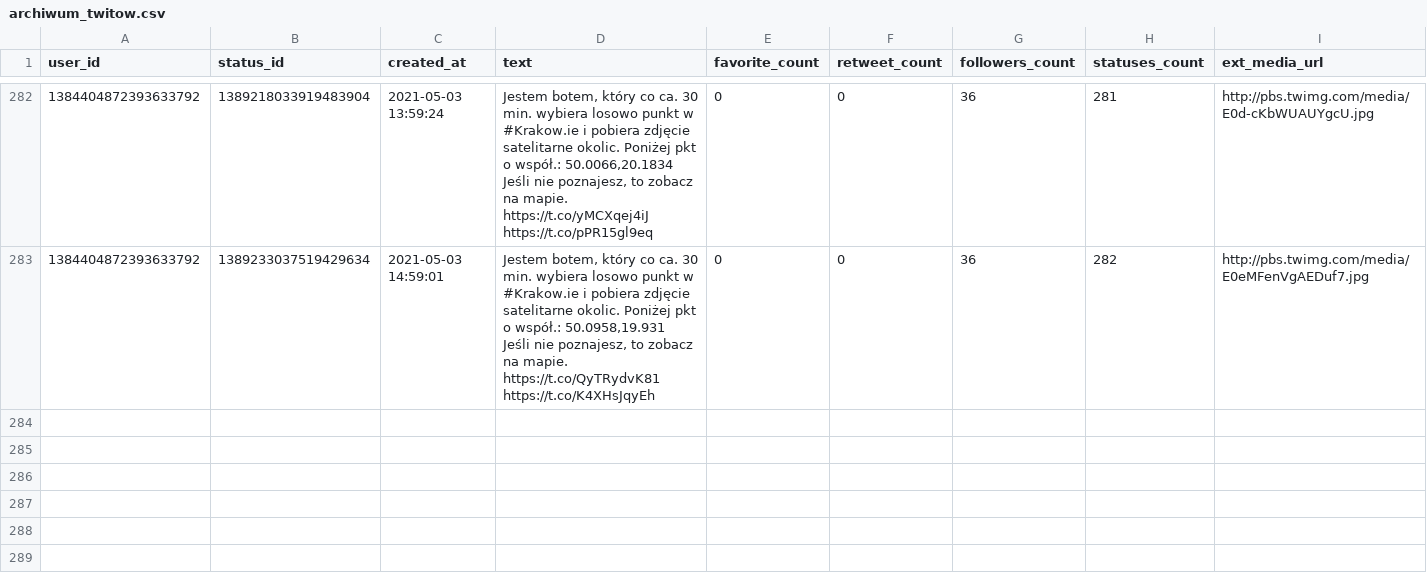
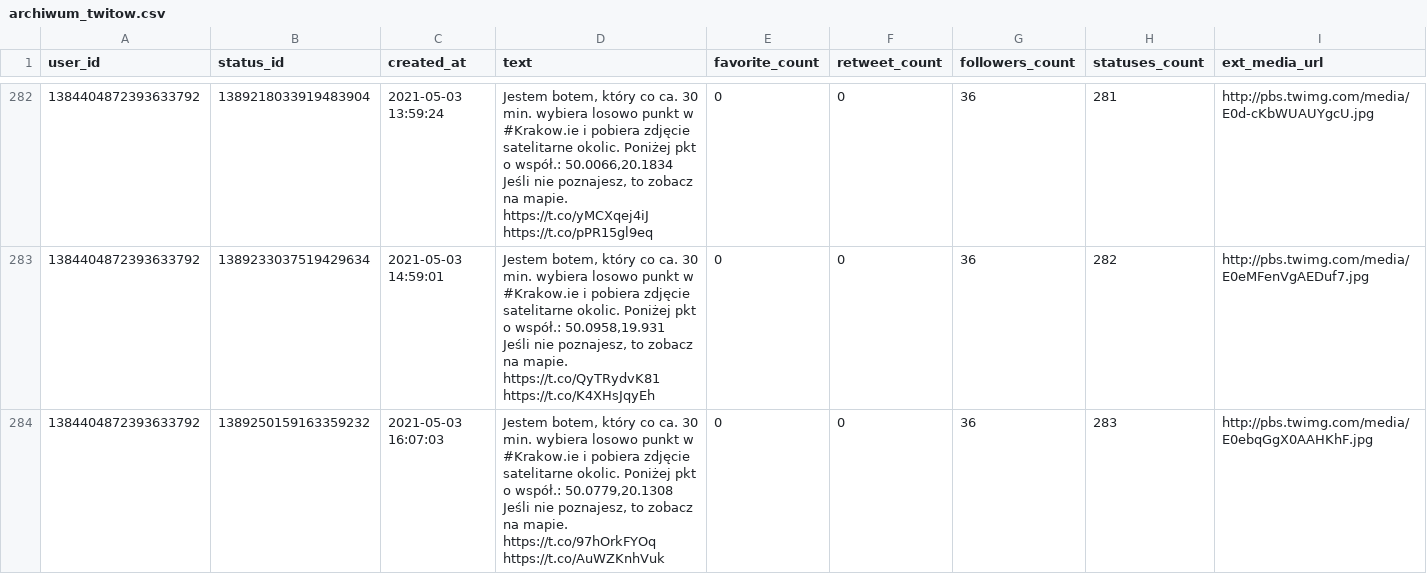
Before and after one commit to sms1962/BotKrakow, a CSV file: data/archiwum_twitow.csv, drawn as a sheet; only a part is shown, gaps mark what is left out; ↵ is a line break in a cell; the diff names each change by its address in the sheet, - before the commit and + after, or states it on an @@ line.

Commit message:
Zapisanie nowych twitow

```diff
--- a/data/archiwum_twitow.csv
+++ b/data/archiwum_twitow.csv
+row 284: 1384404872393633792 | 1389250159163359232 | 2021-05-03 16:07:03 | Jestem botem, który co ca. 30 min. wybiera losowo punkt w #Krakow.ie i pobiera zdjęcie satelitarne okolic. Poniżej pkt o współ.: 50.0779,20.1308 ↵ Jeśli nie poznajesz, to zobacz na mapie. https://t.co/97hOrkFYOq https://t.co/AuWZKnhVuk | 0 | 0 | 36 | 283 | http://pbs.twimg.com/media/E0ebqGgX0AAHKhF.jpg
```
Also changed, not shown: 1 other file.
